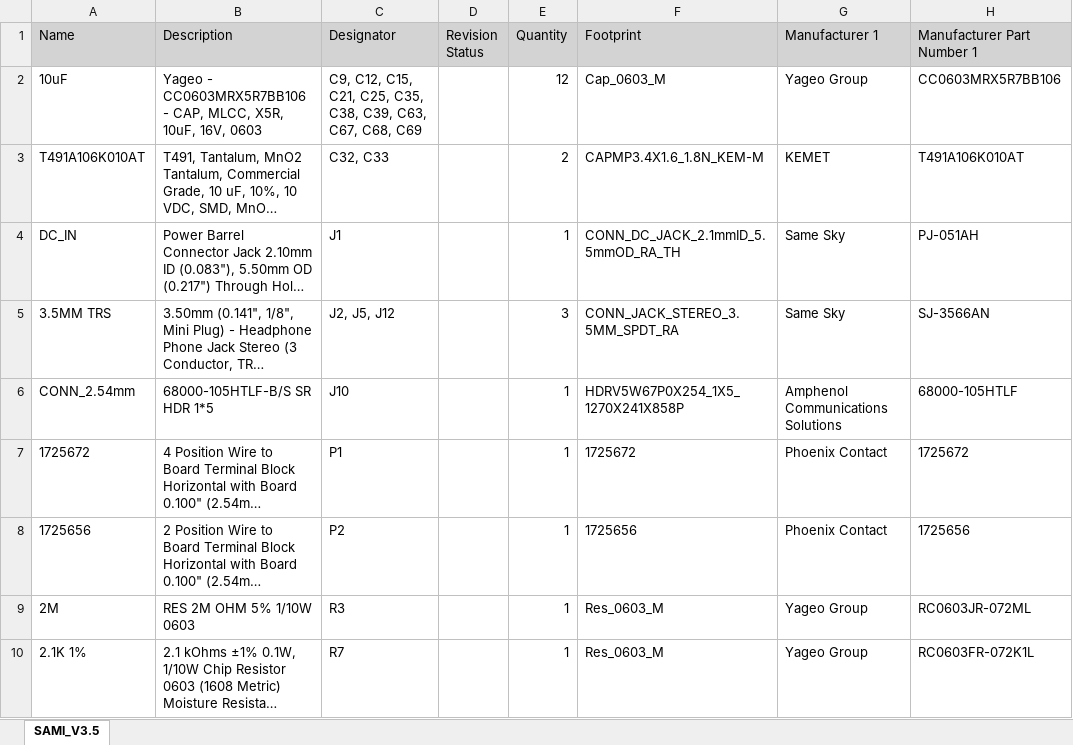
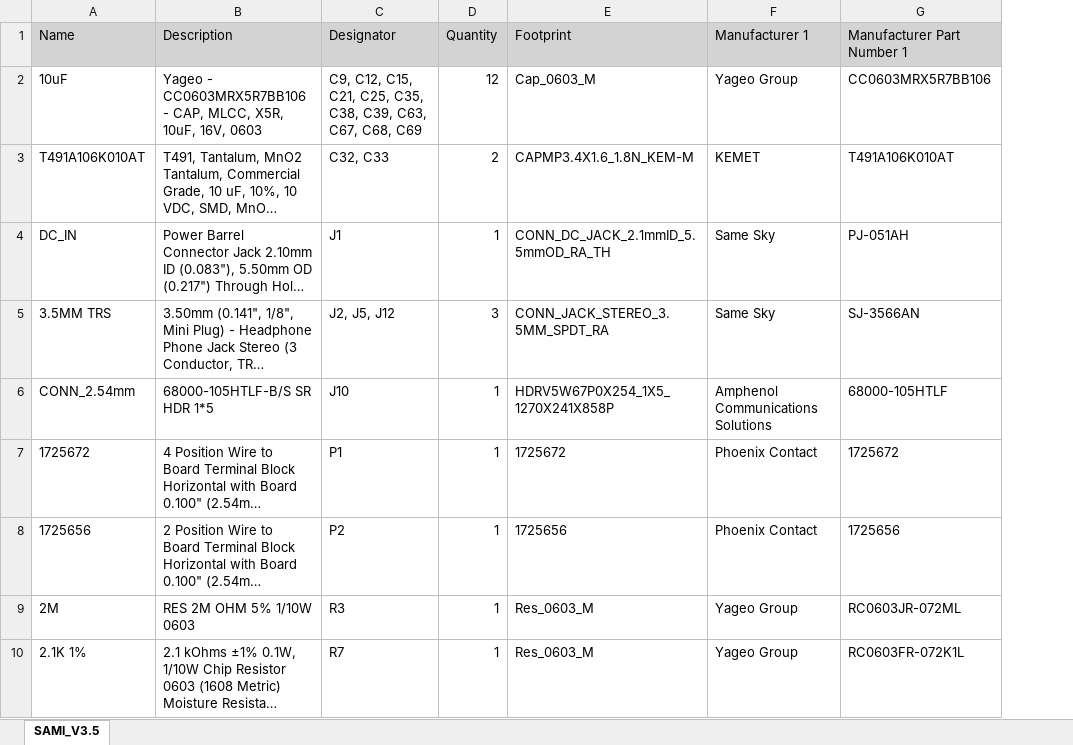
Before and after one commit to canassist/TSI_SAMP_SAMI, an Excel workbook: Project Outputs for TSI_SAMP_SAMI_V3.4/SAMI_V3.5_Mouser.xlsx, sheet SAMI_V3.5, drawn as a sheet; only a part is shown; long unchanged cells end in …; values as stored, in another font and other column widths than the file's, no borders; the diff names each change by its address in the sheet, - before the commit and + after, or states it on an @@ line.

```diff
--- a/Project Outputs for TSI_SAMP_SAMI_V3.4/SAMI_V3.5_Mouser.xlsx (sheet SAMI_V3.5)
+++ b/Project Outputs for TSI_SAMP_SAMI_V3.4/SAMI_V3.5_Mouser.xlsx (sheet SAMI_V3.5)
-column D (Revision Status), empty
```
Also changed, not shown: Project Outputs for TSI_SAMP_SAMI_V3.4/SAMI_V3.5_Digikey.xlsx, 16 other files.
